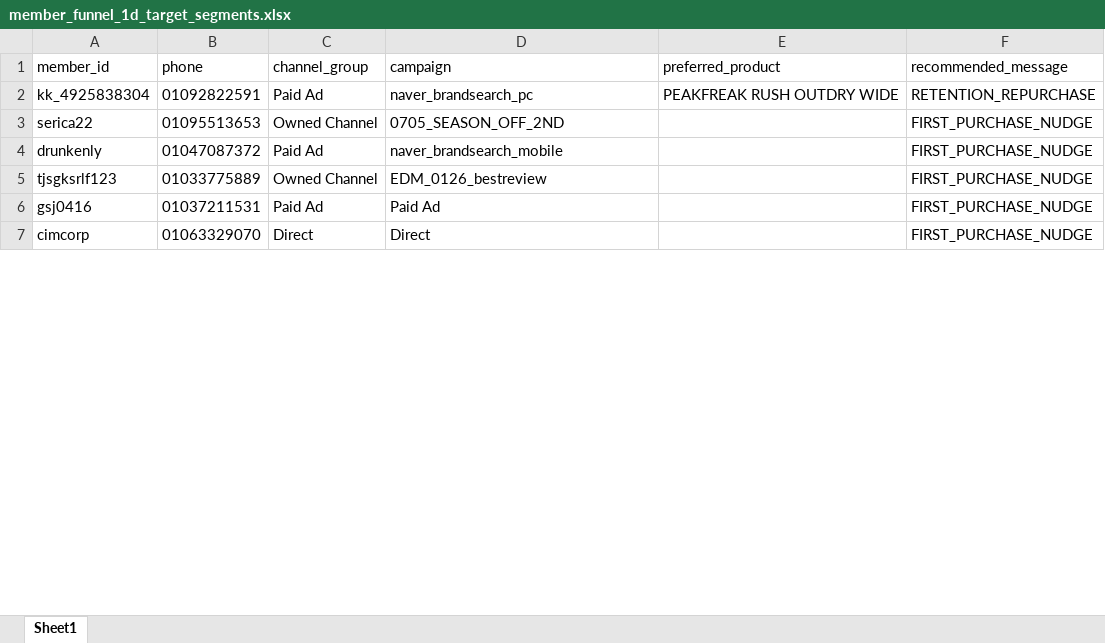
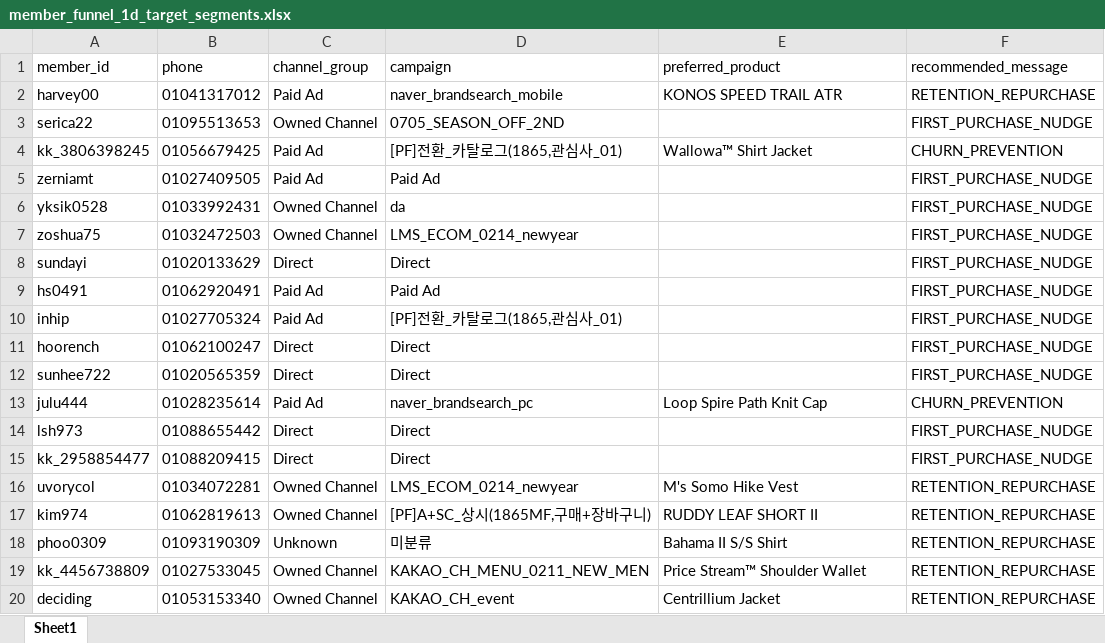
Before and after one commit to koreacolumbia-dotcom/E-comm-marketing-hub, an Excel workbook: reports/member_funnel/downloads/member_funnel_1d_target_segments.xlsx, sheet Sheet1, drawn as a sheet; only a part is shown; values as stored, in another font and other column widths than the file's, no borders; removed rows and columns are numbered as before the commit, all else as after; the diff covers the shown part only; the diff names each change by its address in the sheet, - before the commit and + after, or states it on an @@ line.

```diff
--- a/reports/member_funnel/downloads/member_funnel_1d_target_segments.xlsx (sheet Sheet1)
+++ b/reports/member_funnel/downloads/member_funnel_1d_target_segments.xlsx (sheet Sheet1)
-row 2: kk_4925838304 | 01092822591 | Paid Ad | naver_brandsearch_pc | PEAKFREAK RUSH OUTDRY WIDE | RETENTION_REPURCHASE
+row 2: harvey00 | 01041317012 | Paid Ad | naver_brandsearch_mobile | KONOS SPEED TRAIL ATR | RETENTION_REPURCHASE
-row 4: drunkenly | 01047087372 | Paid Ad | naver_brandsearch_mobile |  | FIRST_PURCHASE_NUDGE
-row 5: tjsgksrlf123 | 01033775889 | Owned Channel | EDM_0126_bestreview |  | FIRST_PURCHASE_NUDGE
+row 4: kk_3806398245 | 01056679425 | Paid Ad | [PF]전환_카탈로그(1865,관심사_01) | Wallowa™ Shirt Jacket | CHURN_PREVENTION
+row 5: zerniamt | 01027409505 | Paid Ad | Paid Ad |  | FIRST_PURCHASE_NUDGE
+row 6: yksik0528 | 01033992431 | Owned Channel | da |  | FIRST_PURCHASE_NUDGE
+row 7: zoshua75 | 01032472503 | Owned Channel | LMS_ECOM_0214_newyear |  | FIRST_PURCHASE_NUDGE
+row 8: sundayi | 01020133629 | Direct | Direct |  | FIRST_PURCHASE_NUDGE
-A9 (member_id): gsj0416
+A9 (member_id): hs0491
-B9 (phone): 01037211531
+B9 (phone): 01062920491
@@ row 101 moved to row 10: inhip @@
-A11 (member_id): cimcorp
+A11 (member_id): hoorench
-B11 (phone): 01063329070
+B11 (phone): 01062100247
+row 12: sunhee722 | 01020565359 | Direct | Direct |  | FIRST_PURCHASE_NUDGE
+row 13: julu444 | 01028235614 | Paid Ad | naver_brandsearch_pc | Loop Spire Path Knit Cap | CHURN_PREVENTION
+row 14: lsh973 | 01088655442 | Direct | Direct |  | FIRST_PURCHASE_NUDGE
+row 15: kk_2958854477 | 01088209415 | Direct | Direct |  | FIRST_PURCHASE_NUDGE
+row 16: uvorycol | 01034072281 | Owned Channel | LMS_ECOM_0214_newyear | M's Somo Hike Vest | RETENTION_REPURCHASE
+row 17: kim974 | 01062819613 | Owned Channel | [PF]A+SC_상시(1865MF,구매+장바구니) | RUDDY LEAF SHORT II | RETENTION_REPURCHASE
+row 18: phoo0309 | 01093190309 | Unknown | 미분류 | Bahama II S/S Shirt | RETENTION_REPURCHASE
+row 19: kk_4456738809 | 01027533045 | Owned Channel | KAKAO_CH_MENU_0211_NEW_MEN | Price Stream™ Shoulder Wallet | RETENTION_REPURCHASE
+row 20: deciding | 01053153340 | Owned Channel | KAKAO_CH_event | Centrillium Jacket | RETENTION_REPURCHASE
```
Also changed, not shown: 56 added rows, 212 removed rows, 7 moved rows and 34 edited cells elsewhere in this sheet, reports/member_funnel/downloads/member_funnel_1d_non_buyer.xlsx, reports/member_funnel/downloads/member_funnel_1m_target_segments.xlsx, 19 other files.
